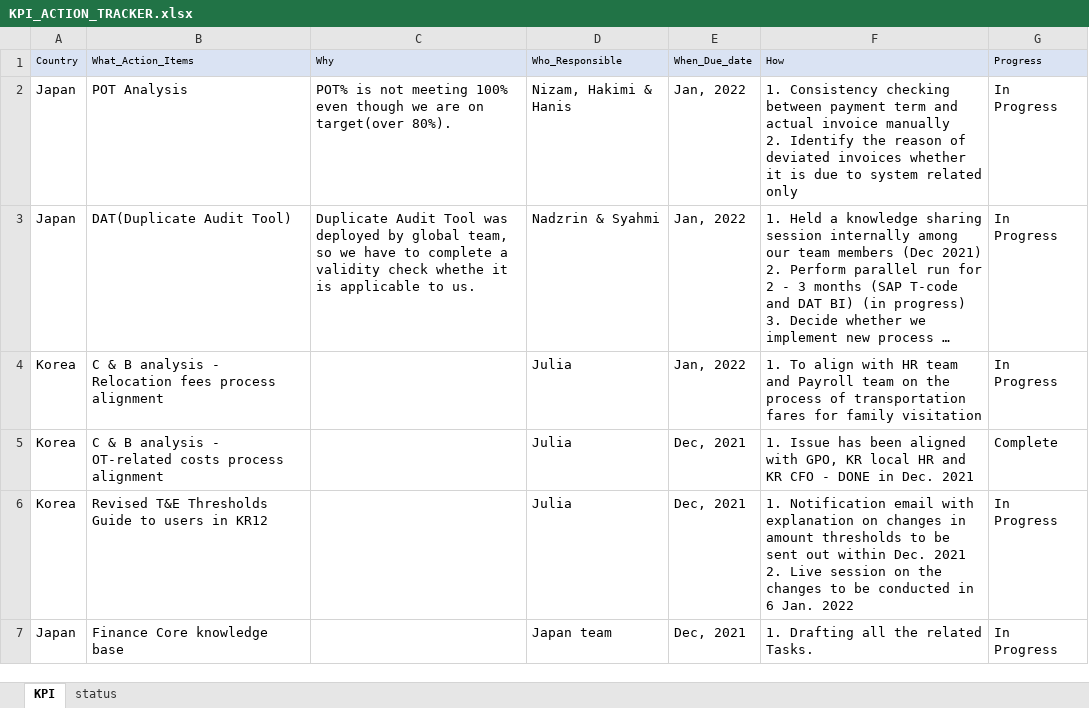
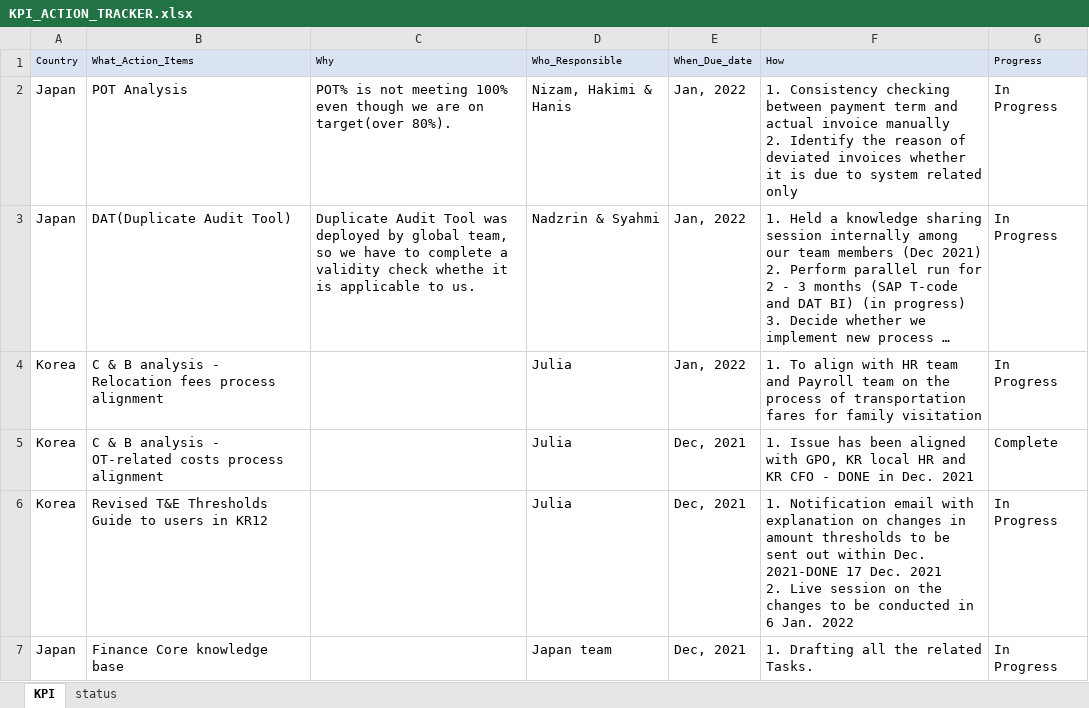
Before and after one commit to maedako1/kpi_dashboard, an Excel workbook: KPI_ACTION_TRACKER.xlsx, sheet KPI, drawn as a sheet; only a part is shown; long unchanged cells end in …; values as stored, in another font and other column widths than the file's, no borders; ↵ is a line break in a cell; the diff covers the shown part only; the diff names each change by its address in the sheet, - before the commit and + after, or states it on an @@ line.

Commit message:
Dec 17th Commit v6

```diff
--- a/KPI_ACTION_TRACKER.xlsx (sheet KPI)
+++ b/KPI_ACTION_TRACKER.xlsx (sheet KPI)
-F6 (How): …within Dec. 2021 ↵ 2.…
+F6 (How): …within Dec. 2021-DONE 17 Dec. 2021 ↵ 2.…
```
Also changed, not shown: 1 added row and 4 edited cells elsewhere in this sheet.
